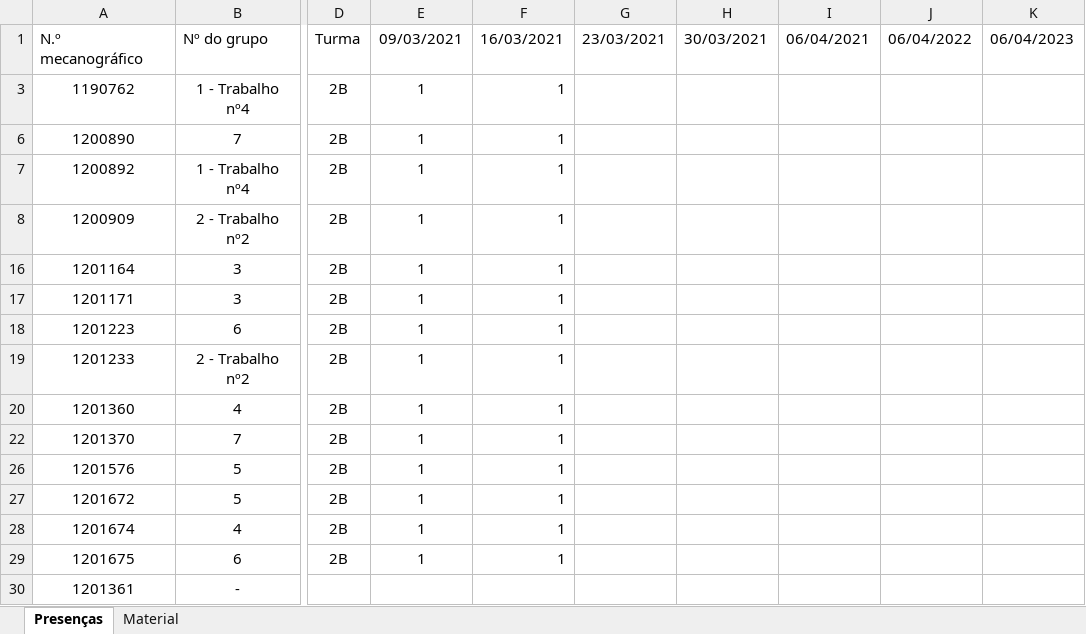
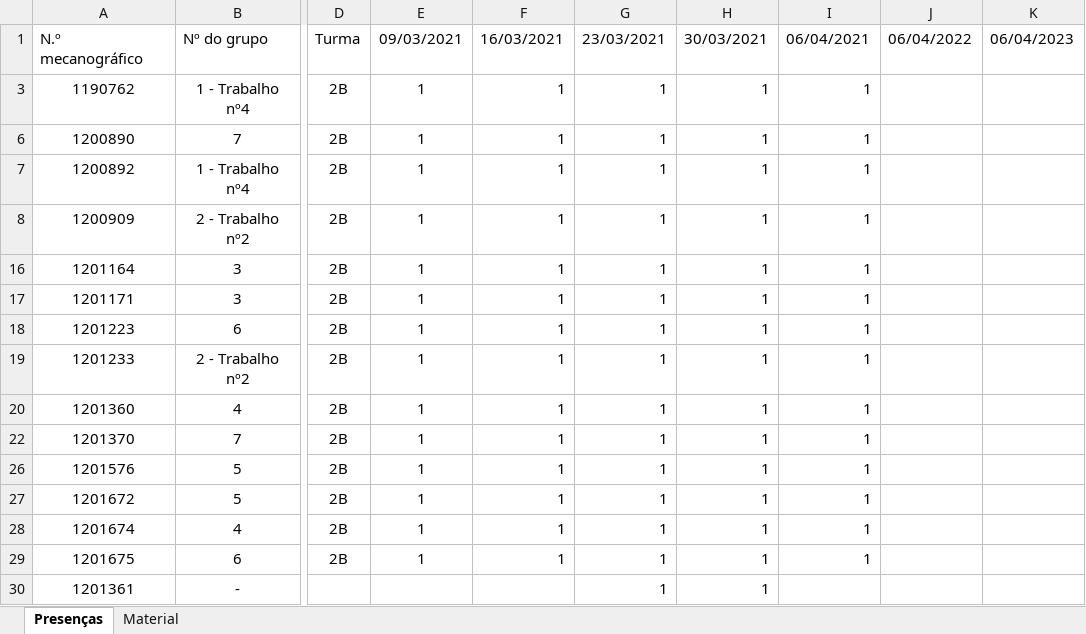
Before and after one commit to RicardoALFCG/uControllers, an Excel workbook: presencas.xlsx, sheet Presenças, drawn as a sheet; only a part is shown, gaps mark what is left out; values as stored, in another font and other column widths than the file's, no borders; table styles not drawn; the diff names each change by its address in the sheet, - before the commit and + after, or states it on an @@ line.

```diff
--- a/presencas.xlsx (sheet Presenças)
+++ b/presencas.xlsx (sheet Presenças)
-G3: (empty)
+G3: 1
-H3: (empty)
+H3: 1
-I3: (empty)
+I3: 1
-G6:G8: (empty)
+G6:G8: 1
-H6:H8: (empty)
+H6:H8: 1
-I6:I8: (empty)
+I6:I8: 1
-G16:G20: (empty)
+G16:G20: 1
-H16:H20: (empty)
+H16:H20: 1
-I16:I20: (empty)
+I16:I20: 1
-G22: (empty)
+G22: 1
-H22: (empty)
+H22: 1
-I22: (empty)
+I22: 1
-G26:G30: (empty)
+G26:G30: 1
-H26:H30: (empty)
+H26:H30: 1
-I26:I29: (empty)
+I26:I29: 1
```
Also changed, not shown: 17 other files.
